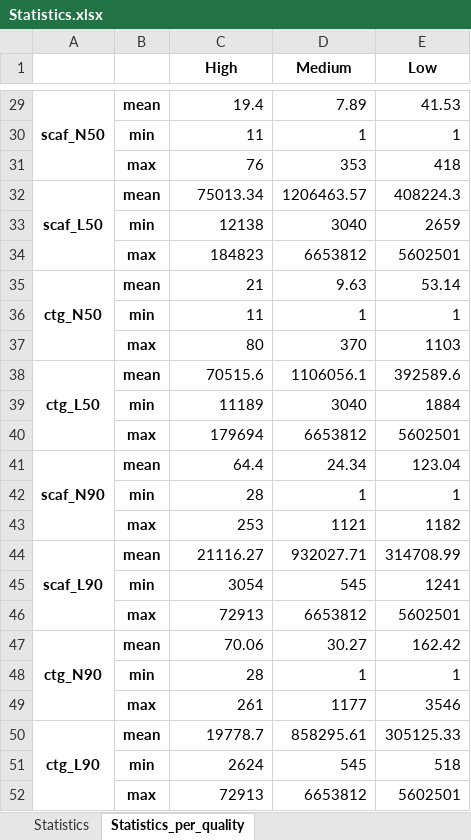
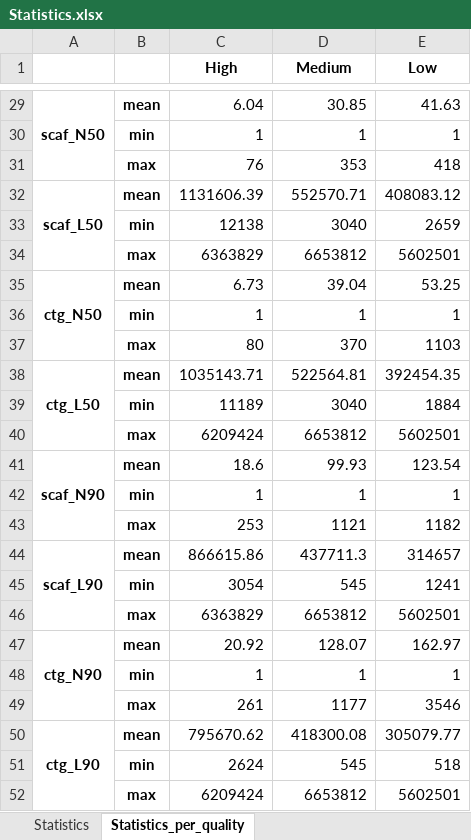
Before and after one commit to sandragodinhosilva/flavobacteriaceae_project, an Excel workbook: 1_Dataset_creation/Statistics.xlsx, sheet Statistics_per_quality, drawn as a sheet; only a part is shown, gaps mark what is left out; values as stored, in another font and other column widths than the file's, no borders; the diff covers the shown part only; the diff names each change by its address in the sheet, - before the commit and + after, or states it on an @@ line.

```diff
--- a/1_Dataset_creation/Statistics.xlsx (sheet Statistics_per_quality)
+++ b/1_Dataset_creation/Statistics.xlsx (sheet Statistics_per_quality)
-C29 (High): 19.4
+C29 (High): 6.04
-D29 (Medium): 7.89
+D29 (Medium): 30.85
-E29 (Low): 41.53
+E29 (Low): 41.63
-C30 (High): 11
+C30 (High): 1
-C32 (High): 75013.34
+C32 (High): 1131606.39
-D32 (Medium): 1206463.57
+D32 (Medium): 552570.71
-E32 (Low): 408224.3
+E32 (Low): 408083.12
-C34 (High): 184823
+C34 (High): 6363829
-C35 (High): 21
+C35 (High): 6.73
-D35 (Medium): 9.63
+D35 (Medium): 39.04
-E35 (Low): 53.14
+E35 (Low): 53.25
-C36 (High): 11
+C36 (High): 1
-C38 (High): 70515.6
+C38 (High): 1035143.71
-D38 (Medium): 1106056.1
+D38 (Medium): 522564.81
-E38 (Low): 392589.6
+E38 (Low): 392454.35
-C40 (High): 179694
+C40 (High): 6209424
-C41 (High): 64.4
+C41 (High): 18.6
-D41 (Medium): 24.34
+D41 (Medium): 99.93
-E41 (Low): 123.04
+E41 (Low): 123.54
-C42 (High): 28
+C42 (High): 1
-C44 (High): 21116.27
+C44 (High): 866615.86
-D44 (Medium): 932027.71
+D44 (Medium): 437711.3
-E44 (Low): 314708.99
+E44 (Low): 314657
-C46 (High): 72913
+C46 (High): 6363829
-C47 (High): 70.06
+C47 (High): 20.92
-D47 (Medium): 30.27
+D47 (Medium): 128.07
-E47 (Low): 162.42
+E47 (Low): 162.97
-C48 (High): 28
+C48 (High): 1
-C50 (High): 19778.7
+C50 (High): 795670.62
-D50 (Medium): 858295.61
+D50 (Medium): 418300.08
-E50 (Low): 305125.33
+E50 (Low): 305079.77
-C52 (High): 72913
+C52 (High): 6209424
```
Also changed, not shown: 52 edited cells elsewhere in this sheet, sheet Statistics, 1_Dataset_creation/Counts.xlsx, 26 other files.
